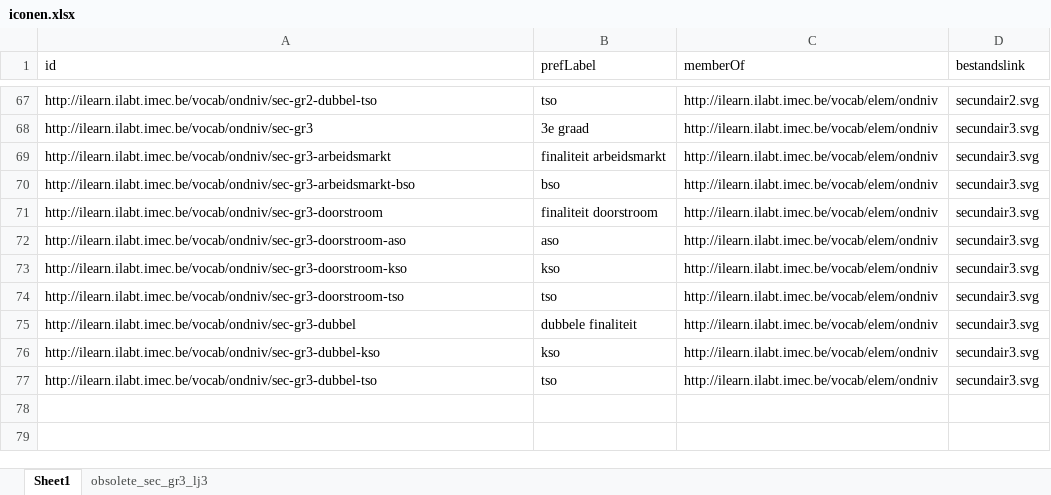
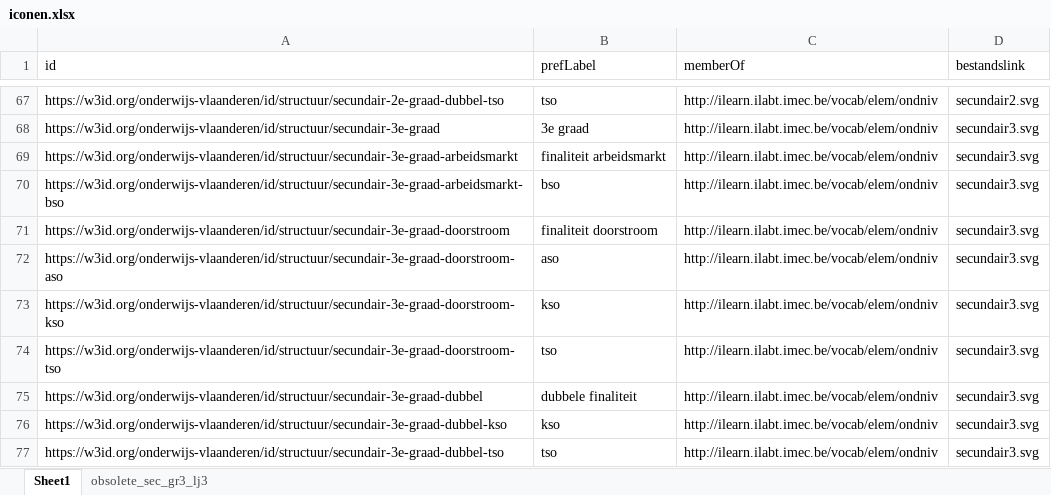
Before and after one commit to i-Learn-SKOS/conceptschemes, an Excel workbook: input/iconen/iconen.xlsx, sheet Sheet1, drawn as a sheet; only a part is shown, gaps mark what is left out; values as stored, in another font and other column widths than the file's, no borders; the diff covers the shown part only; the diff names each change by its address in the sheet, - before the commit and + after, or states it on an @@ line.

```diff
--- a/input/iconen/iconen.xlsx (sheet Sheet1)
+++ b/input/iconen/iconen.xlsx (sheet Sheet1)
-A67 (id): http://ilearn.ilabt.imec.be/vocab/ondniv/sec-gr2-dubbel-tso
+A67 (id): https://w3id.org/onderwijs-vlaanderen/id/structuur/secundair-2e-graad-dubbel-tso
-A68 (id): http://ilearn.ilabt.imec.be/vocab/ondniv/sec-gr3
+A68 (id): https://w3id.org/onderwijs-vlaanderen/id/structuur/secundair-3e-graad
-A69 (id): http://ilearn.ilabt.imec.be/vocab/ondniv/sec-gr3-arbeidsmarkt
+A69 (id): https://w3id.org/onderwijs-vlaanderen/id/structuur/secundair-3e-graad-arbeidsmarkt
-A70 (id): http://ilearn.ilabt.imec.be/vocab/ondniv/sec-gr3-arbeidsmarkt-bso
+A70 (id): https://w3id.org/onderwijs-vlaanderen/id/structuur/secundair-3e-graad-arbeidsmarkt-bso
-A71 (id): http://ilearn.ilabt.imec.be/vocab/ondniv/sec-gr3-doorstroom
+A71 (id): https://w3id.org/onderwijs-vlaanderen/id/structuur/secundair-3e-graad-doorstroom
-A72 (id): http://ilearn.ilabt.imec.be/vocab/ondniv/sec-gr3-doorstroom-aso
+A72 (id): https://w3id.org/onderwijs-vlaanderen/id/structuur/secundair-3e-graad-doorstroom-aso
-A73 (id): http://ilearn.ilabt.imec.be/vocab/ondniv/sec-gr3-doorstroom-kso
+A73 (id): https://w3id.org/onderwijs-vlaanderen/id/structuur/secundair-3e-graad-doorstroom-kso
-A74 (id): http://ilearn.ilabt.imec.be/vocab/ondniv/sec-gr3-doorstroom-tso
+A74 (id): https://w3id.org/onderwijs-vlaanderen/id/structuur/secundair-3e-graad-doorstroom-tso
-A75 (id): http://ilearn.ilabt.imec.be/vocab/ondniv/sec-gr3-dubbel
+A75 (id): https://w3id.org/onderwijs-vlaanderen/id/structuur/secundair-3e-graad-dubbel
-A76 (id): http://ilearn.ilabt.imec.be/vocab/ondniv/sec-gr3-dubbel-kso
+A76 (id): https://w3id.org/onderwijs-vlaanderen/id/structuur/secundair-3e-graad-dubbel-kso
-A77 (id): http://ilearn.ilabt.imec.be/vocab/ondniv/sec-gr3-dubbel-tso
+A77 (id): https://w3id.org/onderwijs-vlaanderen/id/structuur/secundair-3e-graad-dubbel-tso
```
Also changed, not shown: 27 edited cells elsewhere in this sheet, 48 other files.
